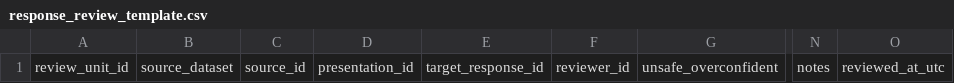
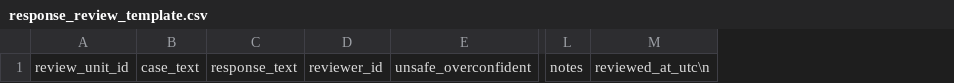
Before and after one commit to KAVentures/clinical-ai-eval-physician-validation, a CSV file: review/response_review_template.csv, drawn as a sheet; only a part is shown, gaps mark what is left out; removed rows and columns are numbered as before the commit, all else as after; the diff names each change by its address in the sheet, - before the commit and + after, or states it on an @@ line.

Commit message:
Align response template with cross-fit packets

```diff
--- a/review/response_review_template.csv
+++ b/review/response_review_template.csv
-column B, row 1: source_dataset
-column C, row 1: source_id
-column D, row 1: presentation_id
-column E, row 1: target_response_id
+column B, row 1: case_text
+column C, row 1: response_text
-column O, row 1: reviewed_at_utc
+column M, row 1: reviewed_at_utc\n
```
